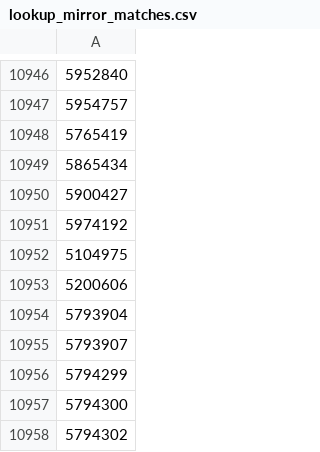
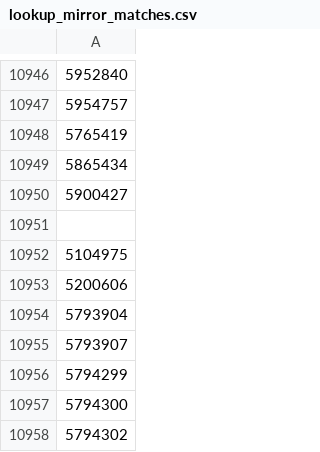
Before and after one commit to TimDenby161/AutoModel, a CSV file: lookup_mirror_matches.csv, drawn as a sheet; only a part is shown, gaps mark what is left out.

```diff
--- a/lookup_mirror_matches.csv
+++ b/lookup_mirror_matches.csv
@@ -10950,3 +10950,3 @@
 5900427
-5974192
+""
 5104975
```
Also changed, not shown: automodel_bets.csv, automodel_club_sync_errors.csv, 7 other files.
